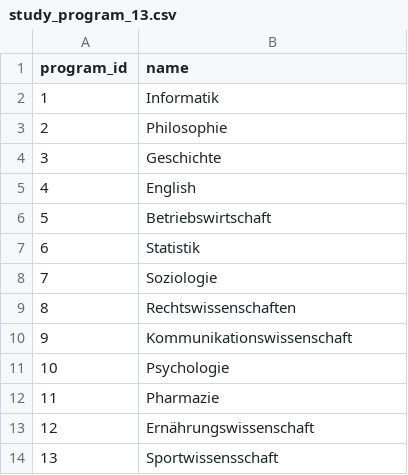
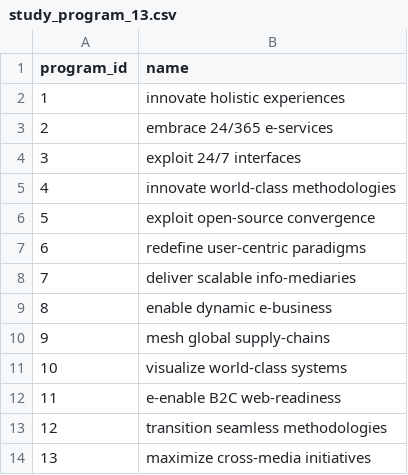
Before and after one commit to besidesmax/database, a CSV file: study_program_13.csv, drawn as a sheet.

```diff
--- a/study_program_13.csv
+++ b/study_program_13.csv
@@ -1,14 +1,14 @@
 program_id,name
-1,Informatik
-2,Philosophie
-3,Geschichte
-4, English
-5,Betriebswirtschaft
-6,Statistik
-7,Soziologie
-8,Rechtswissenschaften
-9,Kommunikationswissenschaft
-10,Psychologie
-11,Pharmazie
-12,Ernährungswissenschaft
-13,Sportwissensschaft
+1,innovate holistic experiences
+2,embrace 24/365 e-services
+3,exploit 24/7 interfaces
+4,innovate world-class methodologies
+5,exploit open-source convergence
+6,redefine user-centric paradigms
+7,deliver scalable info-mediaries
+8,enable dynamic e-business
+9,mesh global supply-chains
+10,visualize world-class systems
+11,e-enable B2C web-readiness
+12,transition seamless methodologies
+13,maximize cross-media initiatives
```
Also changed, not shown: courses_150.csv, professor_50.csv, 3 other files.
